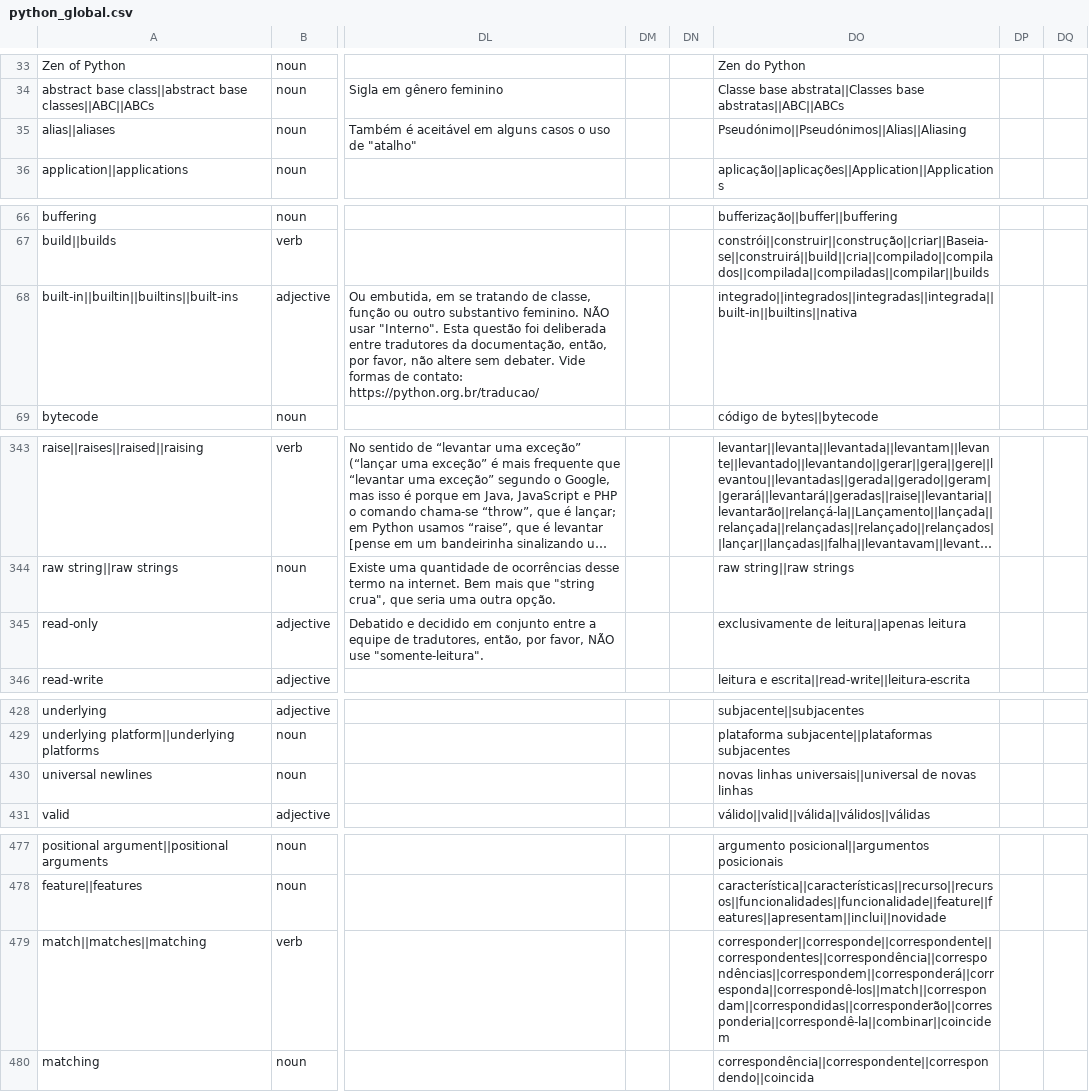
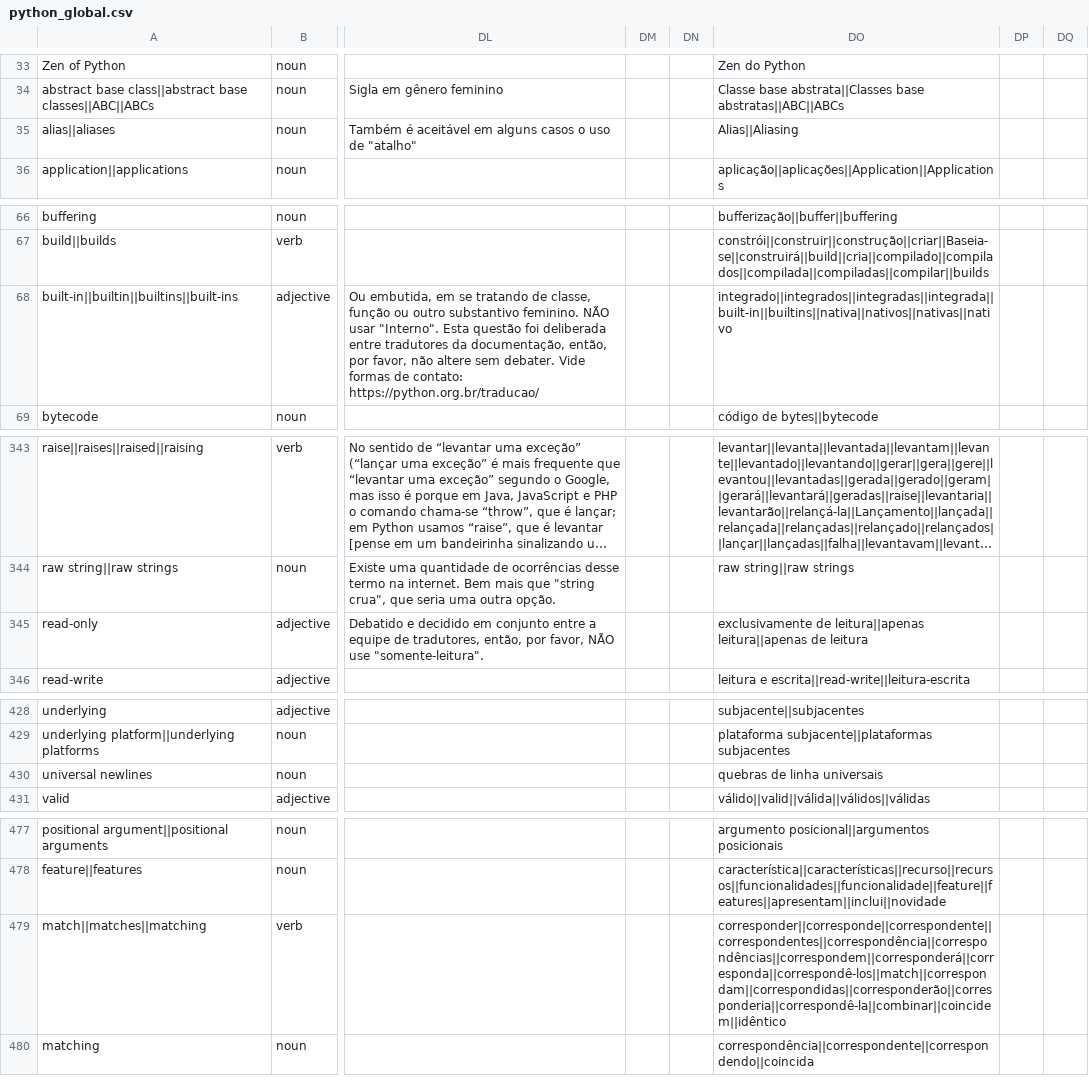
Before and after one commit to python-docs-translations/transifex-automations, a CSV file: python_global.csv, drawn as a sheet; only a part is shown, gaps mark what is left out; long unchanged cells end in …; the diff covers the shown part only; the diff names each change by its address in the sheet, - before the commit and + after, or states it on an @@ line.

```diff
--- a/python_global.csv
+++ b/python_global.csv
-DO35: Pseudónimo||Pseudónimos||Alias||Aliasing
+DO35: Alias||Aliasing
-DO68: integrado||integrados||integradas||integrada||built-in||builtins||nativa
+DO68: integrado||integrados||integradas||integrada||built-in||builtins||nativa||nativos||nativas||nativo
-DO345: …de leitura||apenas leitura
+DO345: …de leitura||apenas leitura||apenas de leitura
-DO430: novas linhas universais||universal de novas linhas
+DO430: quebras de linha universais
-DO479: corresponder||corresponde||correspondente||correspondentes||correspondência||correspondências||correspondem||corresponderá||corresponda||correspondê-los||match||correspondam||correspondidas||corresponderão||corresponderia||correspondê-la||combinar||coincidem
+DO479: corresponder||corresponde||correspondente||correspondentes||correspondência||correspondências||correspondem||corresponderá||corresponda||correspondê-los||match||correspondam||correspondidas||corresponderão||corresponderia||correspondê-la||combinar||coincidem||idêntico
```
Also changed, not shown: 1 edited cell elsewhere in this file.
